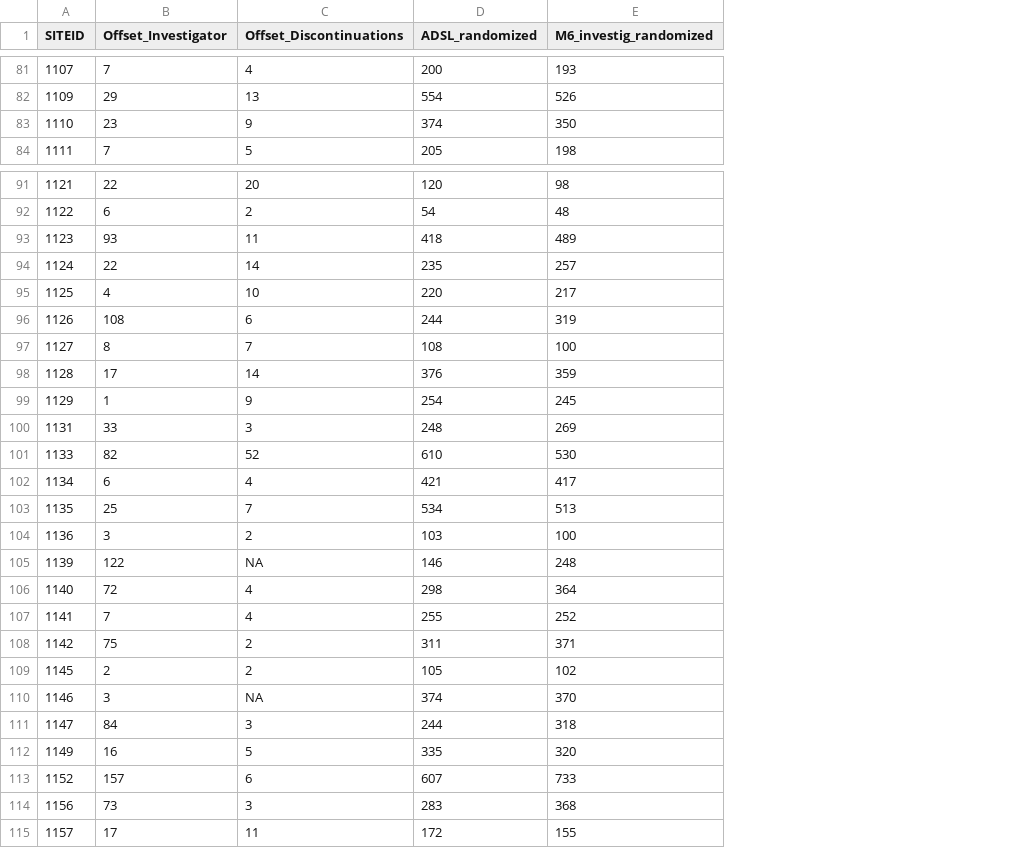
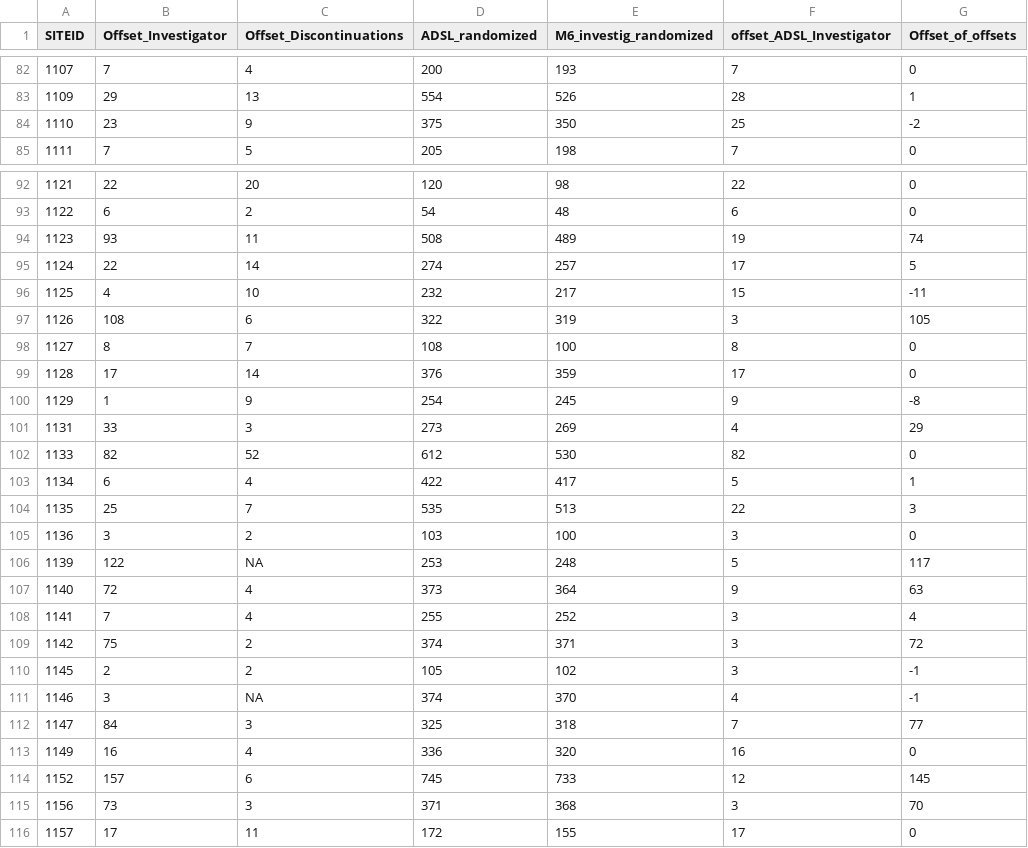
Before and after one commit to OpenVaet/pfizer_docs_R, a CSV file: offset_randomization_between_fa_m6_invesig_and_discontinuations.csv, drawn as a sheet; only a part is shown, gaps mark what is left out; addresses are those after the commit; the diff covers the shown part only; the diff names each change by its address in the sheet, - before the commit and + after, or states it on an @@ line.

Commit message:
Pfizer Documents - v 1.26.9 - Discontinuations Analysis - Replaced Phase3 > 16 Pop by Full ADSL POP (WIP)

```diff
--- a/offset_randomization_between_fa_m6_invesig_and_discontinuations.csv
+++ b/offset_randomization_between_fa_m6_invesig_and_discontinuations.csv
+column F (offset_ADSL_Investigator), rows 82-85: 7 | 28 | 25 | 7; rows 92-116: 22 | 6 | 19 | 17 | 15 | 3 | 8 | 17 | 9 | 4 | 82 | 5 | 22 | 3 | 5 | 9 | 3 | 3 | 3 | 4 | 7 | 16 | 12 | 3 | 17
+column G (Offset_of_offsets), rows 82-85: 0 | 1 | -2 | 0; rows 92-116: 0 | 0 | 74 | 5 | -11 | 105 | 0 | 0 | -8 | 29 | 0 | 1 | 3 | 0 | 117 | 63 | 4 | 72 | -1 | -1 | 77 | 0 | 145 | 70 | 0
-D84 (ADSL_randomized): 374
+D84 (ADSL_randomized): 375
-D94 (ADSL_randomized): 418
+D94 (ADSL_randomized): 508
-D95 (ADSL_randomized): 235
+D95 (ADSL_randomized): 274
-D96 (ADSL_randomized): 220
+D96 (ADSL_randomized): 232
-D97 (ADSL_randomized): 244
+D97 (ADSL_randomized): 322
-D101 (ADSL_randomized): 248
+D101 (ADSL_randomized): 273
-D102 (ADSL_randomized): 610
+D102 (ADSL_randomized): 612
-D103 (ADSL_randomized): 421
+D103 (ADSL_randomized): 422
-D104 (ADSL_randomized): 534
+D104 (ADSL_randomized): 535
-D106 (ADSL_randomized): 146
+D106 (ADSL_randomized): 253
-D107 (ADSL_randomized): 298
+D107 (ADSL_randomized): 373
-D109 (ADSL_randomized): 311
+D109 (ADSL_randomized): 374
-D112 (ADSL_randomized): 244
+D112 (ADSL_randomized): 325
-C113 (Offset_Discontinuations): 5
+C113 (Offset_Discontinuations): 4
-D113 (ADSL_randomized): 335
+D113 (ADSL_randomized): 336
-D114 (ADSL_randomized): 607
+D114 (ADSL_randomized): 745
-D115 (ADSL_randomized): 283
+D115 (ADSL_randomized): 371
```
Also changed, not shown: 1 added row and 24 edited cells elsewhere in this file, 1 other file.
